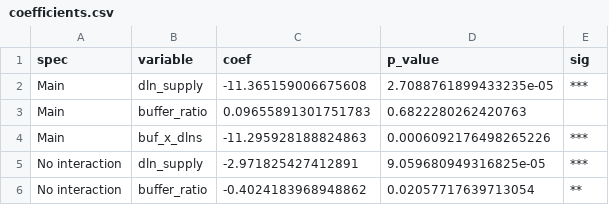
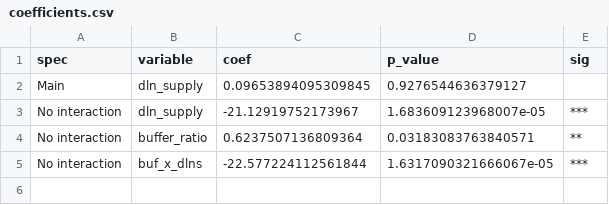
Before and after one commit to kimmireu0921/Stablecoins-and-the-Exorbitant-Privilege, a CSV file: results/coefficients.csv, drawn as a sheet.

Commit message:
Refactor reserve attestation data structure and update regression models
- Added cash reserves and cash source columns to reserve_attestations.csv for enhanced data tracking.
- Updated diagnostics.py to reflect changes in variable names and drop conditions for new columns.
- Modified regression.py to implement a new model specification using Treasury Exposure (theta) and Liquid Buffer (liq_buffer).
- Adjusted results output files to align with the new regression model structure and coefficients.
- Revised threshold.py to utilize Liquid Buffer in threshold regression analysis, updating variable references and output descriptions accordingly.

```diff
--- a/results/coefficients.csv
+++ b/results/coefficients.csv
@@ -1,6 +1,5 @@
 spec,variable,coef,p_value,sig
-Main,dln_supply,-11.365159006675608,2.7088761899433235e-05,***
-Main,buffer_ratio,0.09655891301751783,0.6822280262420763,
-Main,buf_x_dlns,-11.295928188824863,0.0006092176498265226,***
-No interaction,dln_supply,-2.971825427412891,9.059680949316825e-05,***
-No interaction,buffer_ratio,-0.4024183968948862,0.02057717639713054,**
+Main,dln_supply,0.09653894095309845,0.9276544636379127,
+No interaction,dln_supply,-21.12919752173967,1.683609123968007e-05,***
+No interaction,buffer_ratio,0.6237507136809364,0.03183083763840571,**
+No interaction,buf_x_dlns,-22.577224112561844,1.6317090321666067e-05,***
```
Also changed, not shown: data/monthly_panel.csv, data/reserve_attestations.csv, 6 other files.
